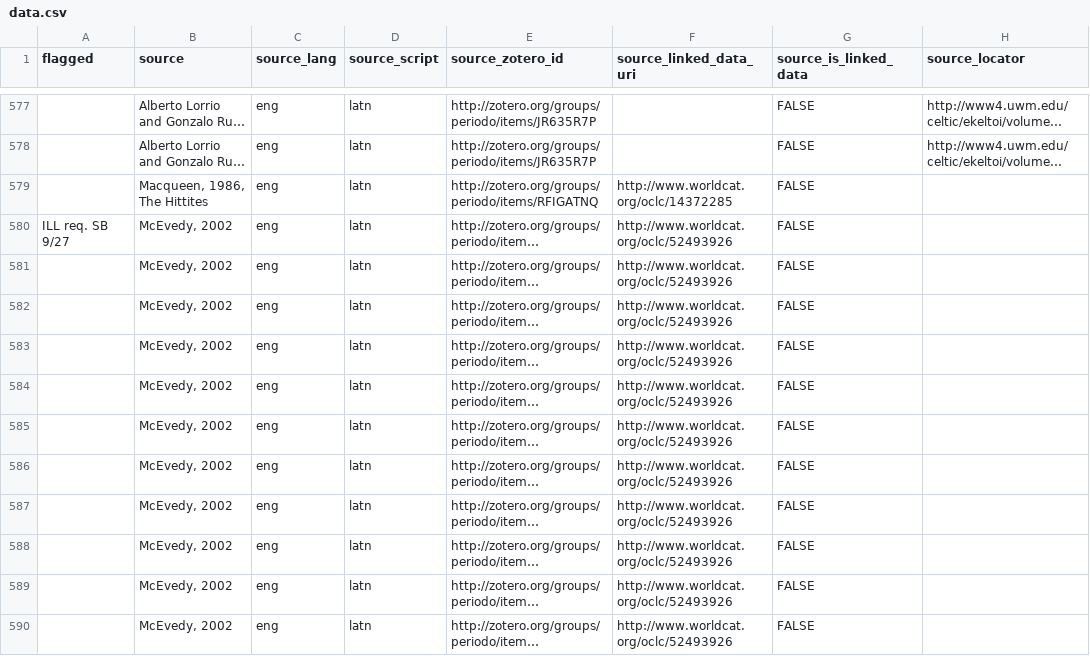
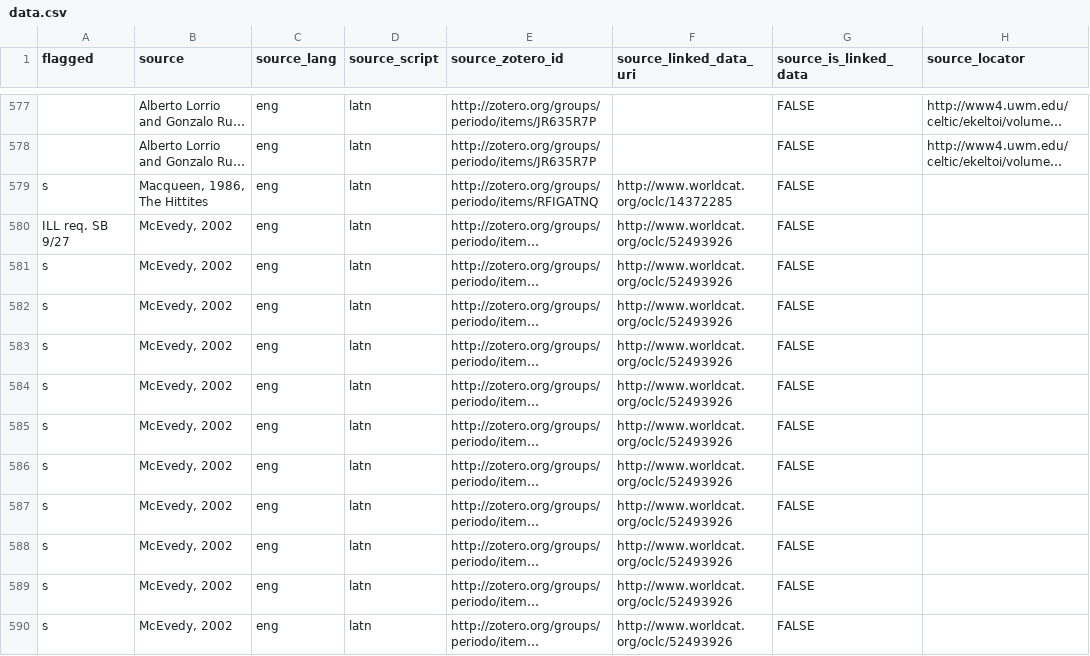
Before and after one commit to periodo/periodo-data-history, a CSV file: data.csv, drawn as a sheet; only a part is shown, gaps mark what is left out; long unchanged cells end in …; the diff covers the shown part only; the diff names each change by its address in the sheet, - before the commit and + after, or states it on an @@ line.

Commit message:
revision from 2014-10-09T01:30:45.335Z

```diff
--- a/data.csv
+++ b/data.csv
-A579 (flagged): (empty)
+A579 (flagged): s
-A581:A590 (flagged): (empty)
+A581:A590 (flagged): s
```
Also changed, not shown: 37 edited cells elsewhere in this file.
